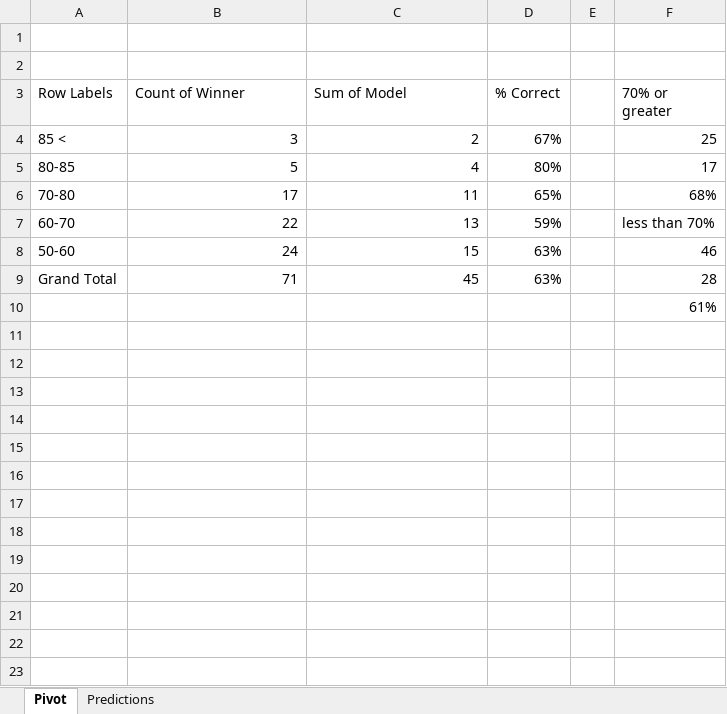
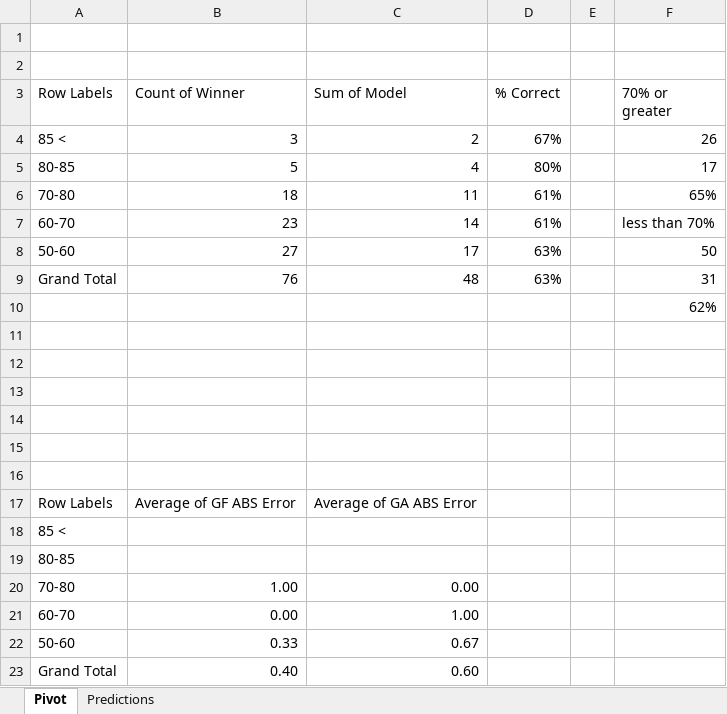
Before and after one commit to thomashigginsdatascientist/Hockey_Model, an Excel workbook: RF Lifetime Predictions.xlsx, sheet Pivot, drawn as a sheet; values as stored, in another font and other column widths than the file's, no borders; the diff names each change by its address in the sheet, - before the commit and + after, or states it on an @@ line.

Commit message:
added in chaining of linear regression models to predict game scores

```diff
--- a/RF Lifetime Predictions.xlsx (sheet Pivot)
+++ b/RF Lifetime Predictions.xlsx (sheet Pivot)
-F4 (70% or greater): 25
+F4 (70% or greater): 26
-B6 (Count of Winner): 17
+B6 (Count of Winner): 18
-D6 (% Correct): 65%
+D6 (% Correct): 61%
-F6 (70% or greater): 68%
+F6 (70% or greater): 65%
-B7 (Count of Winner): 22
+B7 (Count of Winner): 23
-C7 (Sum of Model): 13
+C7 (Sum of Model): 14
-D7 (% Correct): 59%
+D7 (% Correct): 61%
-B8 (Count of Winner): 24
+B8 (Count of Winner): 27
-C8 (Sum of Model): 15
+C8 (Sum of Model): 17
-F8 (70% or greater): 46
+F8 (70% or greater): 50
-B9 (Count of Winner): 71
+B9 (Count of Winner): 76
-C9 (Sum of Model): 45
+C9 (Sum of Model): 48
-F9 (70% or greater): 28
+F9 (70% or greater): 31
-F10 (70% or greater): 61%
+F10 (70% or greater): 62%
+row 11: (empty)
+row 12: (empty)
+row 13: (empty)
+row 14: (empty)
+row 15: (empty)
+row 16: (empty)
+row 17: Row Labels | Average of GF ABS Error | Average of GA ABS Error
+row 18: 85 <
+row 19: 80-85
+row 20: 70-80 | 1.00 | 0.00
+row 21: 60-70 | 0.00 | 1.00
+row 22: 50-60 | 0.33 | 0.67
+row 23: Grand Total | 0.40 | 0.60
```
Also changed, not shown: sheet Predictions, formulas that keep their value, ANN Lifetime Predictions.xlsx, 4 other files.
